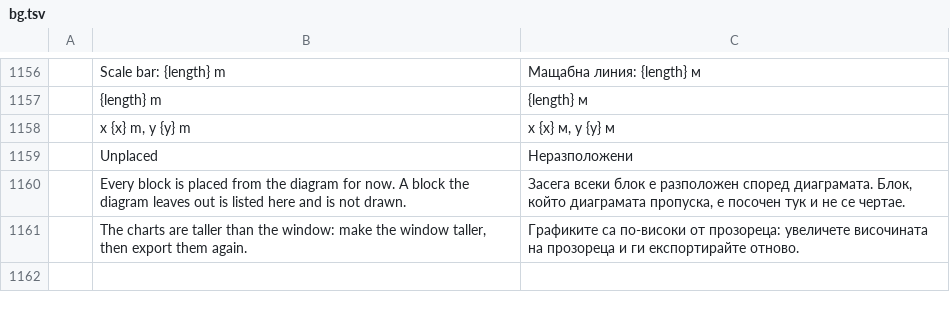
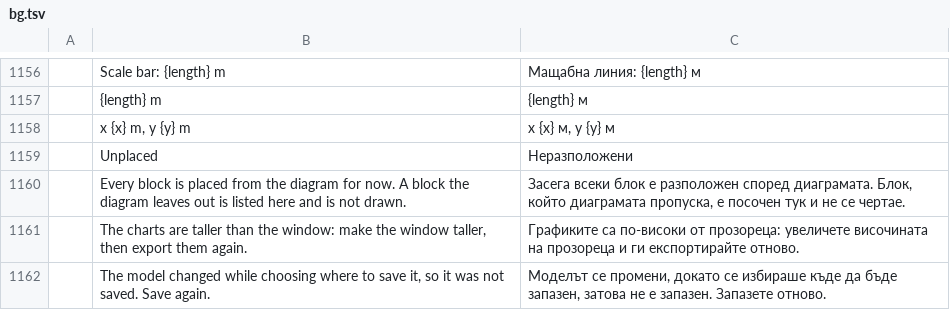
Before and after one commit to helenkwok/StochCraft, a TSV file: i18n/bg.tsv, drawn as a sheet; only a part is shown, gaps mark what is left out; the diff names each change by its address in the sheet, - before the commit and + after, or states it on an @@ line.

```diff
--- a/i18n/bg.tsv
+++ b/i18n/bg.tsv
+row 1162:  | The model changed while choosing where to save it, so it was not saved. Save again. | Моделът се промени, докато се избираше къде да бъде запазен, затова не е запазен. Запазете отново.
```
Also changed, not shown: i18n/el.tsv, i18n/kk.tsv, 49 other files.
